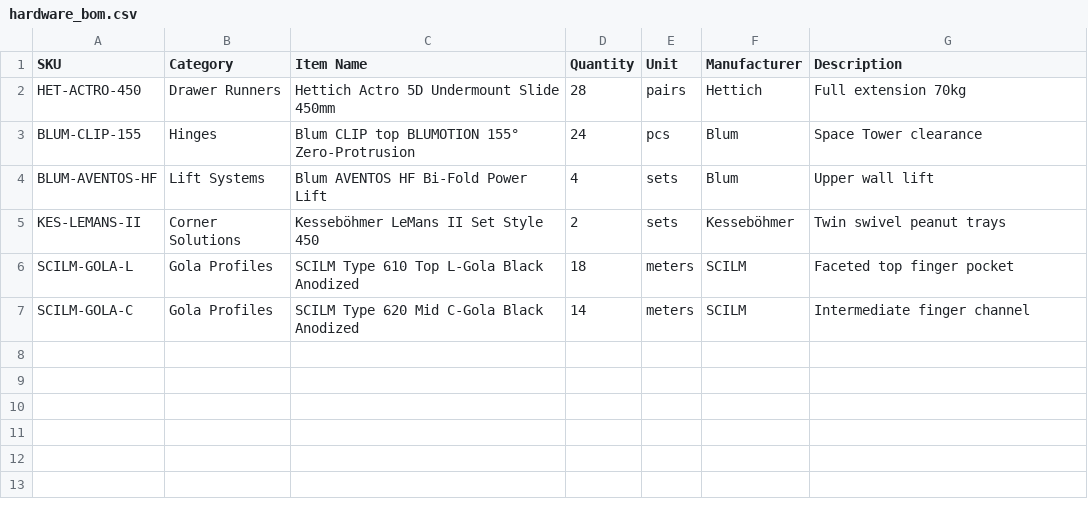
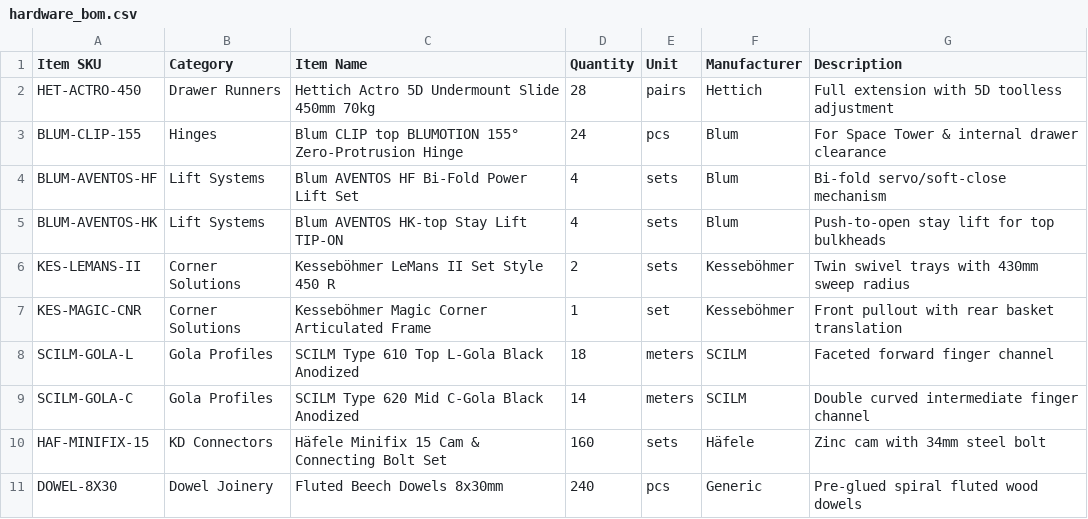
Before and after one commit to LuxusEle/CabinetrixAionline, a CSV file: gemini/test_artifacts/hardware_bom.csv, drawn as a sheet.

Commit message:
feat(layouts): implement true 3D spatial room geometries for I-Shape, L-Shape (90 deg corner), U-Shape (3-sided), and Galley with Island across production suite

```diff
--- a/gemini/test_artifacts/hardware_bom.csv
+++ b/gemini/test_artifacts/hardware_bom.csv
@@ -1,7 +1,11 @@
-SKU,Category,Item Name,Quantity,Unit,Manufacturer,Description
-HET-ACTRO-450,Drawer Runners,Hettich Actro 5D Undermount Slide 450mm,28,pairs,Hettich,Full extension 70kg
-BLUM-CLIP-155,Hinges,Blum CLIP top BLUMOTION 155° Zero-Protrusion,24,pcs,Blum,Space Tower clearance
-BLUM-AVENTOS-HF,Lift Systems,Blum AVENTOS HF Bi-Fold Power Lift,4,sets,Blum,Upper wall lift
-KES-LEMANS-II,Corner Solutions,Kesseböhmer LeMans II Set Style 450,2,sets,Kesseböhmer,Twin swivel peanut trays
-SCILM-GOLA-L,Gola Profiles,SCILM Type 610 Top L-Gola Black Anodized,18,meters,SCILM,Faceted top finger pocket
-SCILM-GOLA-C,Gola Profiles,SCILM Type 620 Mid C-Gola Black Anodized,14,meters,SCILM,Intermediate finger channel
+Item SKU,Category,Item Name,Quantity,Unit,Manufacturer,Description
+HET-ACTRO-450,Drawer Runners,Hettich Actro 5D Undermount Slide 450mm 70kg,28,pairs,Hettich,Full extension with 5D toolless adjustment
+BLUM-CLIP-155,Hinges,Blum CLIP top BLUMOTION 155° Zero-Protrusion Hinge,24,pcs,Blum,For Space Tower & internal drawer clearance
+BLUM-AVENTOS-HF,Lift Systems,Blum AVENTOS HF Bi-Fold Power Lift Set,4,sets,Blum,Bi-fold servo/soft-close mechanism
+BLUM-AVENTOS-HK,Lift Systems,Blum AVENTOS HK-top Stay Lift TIP-ON,4,sets,Blum,Push-to-open stay lift for top bulkheads
+KES-LEMANS-II,Corner Solutions,Kesseböhmer LeMans II Set Style 450 R,2,sets,Kesseböhmer,Twin swivel trays with 430mm sweep radius
+KES-MAGIC-CNR,Corner Solutions,Kesseböhmer Magic Corner Articulated Frame,1,set,Kesseböhmer,Front pullout with rear basket translation
+SCILM-GOLA-L,Gola Profiles,SCILM Type 610 Top L-Gola Black Anodized,18,meters,SCILM,Faceted forward finger channel
+SCILM-GOLA-C,Gola Profiles,SCILM Type 620 Mid C-Gola Black Anodized,14,meters,SCILM,Double curved intermediate finger channel
+HAF-MINIFIX-15,KD Connectors,Häfele Minifix 15 Cam & Connecting Bolt Set,160,sets,Häfele,Zinc cam with 34mm steel bolt
+DOWEL-8X30,Dowel Joinery,Fluted Beech Dowels 8x30mm,240,pcs,Generic,Pre-glued spiral fluted wood dowels
```
Also changed, not shown: 13 other files.
